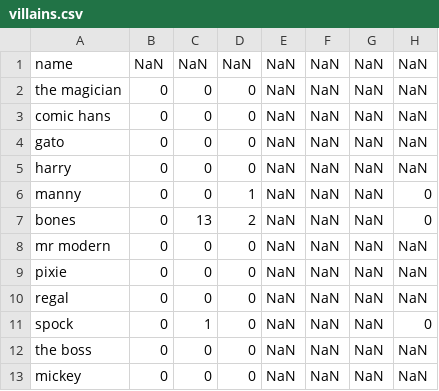
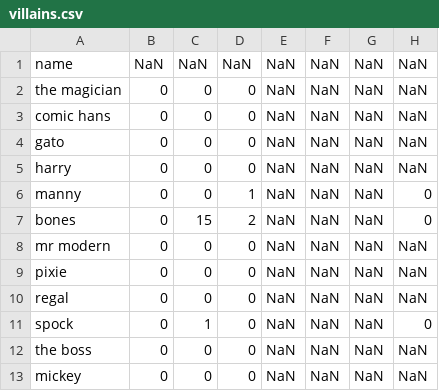
Before and after one commit to tbrecher/mvc, a CSV file: mvc-master/data/villains.csv, drawn as a sheet.

```diff
--- a/mvc-master/data/villains.csv
+++ b/mvc-master/data/villains.csv
@@ -6,3 +6,3 @@ harry,0,0,0,NaN,NaN,NaN,NaN
 manny,0,0,1,NaN,NaN,NaN,0
-bones,0,13,2,NaN,NaN,NaN,0
+bones,0,15,2,NaN,NaN,NaN,0
 mr modern,0,0,0,NaN,NaN,NaN,NaN
```
Also changed, not shown: 3 other files.
